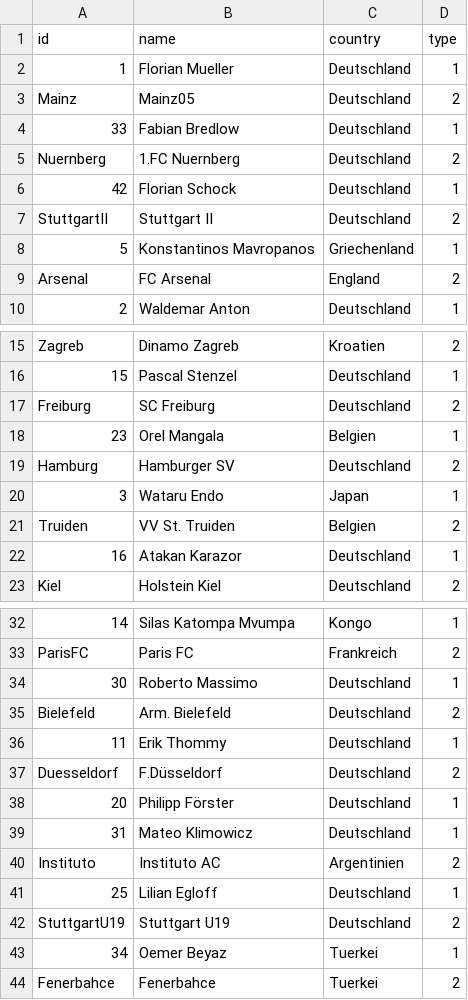
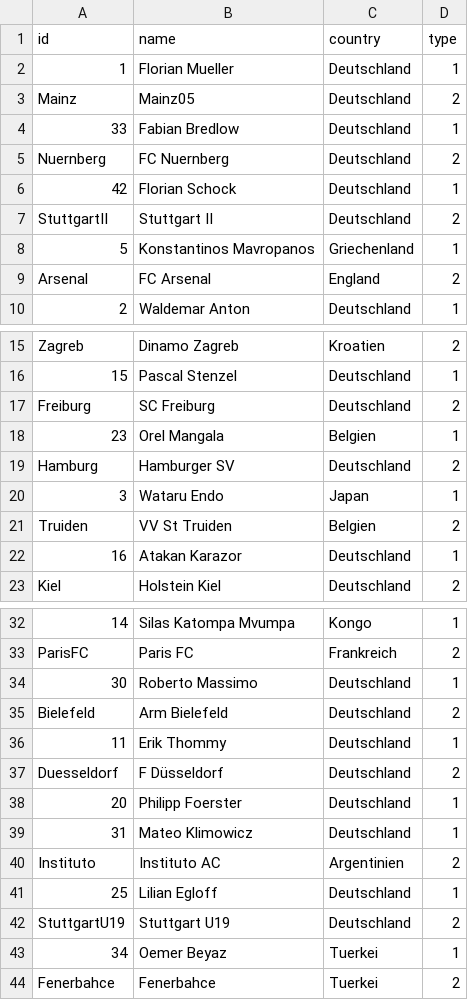
Before and after one commit to salomemueller/Testat, a CSV file: VfbNodelist.csv, drawn as a sheet; only a part is shown, gaps mark what is left out.

Commit message:
Update VfbNodelist.csv

```diff
--- a/VfbNodelist.csv
+++ b/VfbNodelist.csv
@@ -4,3 +4,3 @@ Mainz,Mainz05,Deutschland,2
 33,Fabian Bredlow,Deutschland,1
-Nuernberg,1.FC Nuernberg,Deutschland,2
+Nuernberg,FC Nuernberg,Deutschland,2
 42,Florian Schock,Deutschland,1
@@ -20,3 +20,3 @@ Hamburg,Hamburger SV,Deutschland,2
 3,Wataru Endo,Japan,1
-Truiden,VV St. Truiden,Belgien,2
+Truiden,VV St Truiden,Belgien,2
 16,Atakan Karazor,Deutschland,1
@@ -34,6 +34,6 @@ ParisFC,Paris FC,Frankreich,2
 30,Roberto Massimo,Deutschland,1
-Bielefeld,Arm. Bielefeld,Deutschland,2
+Bielefeld,Arm Bielefeld,Deutschland,2
 11,Erik Thommy,Deutschland,1
-Duesseldorf,F.Düsseldorf,Deutschland,2
-20,Philipp Förster,Deutschland,1
+Duesseldorf,F Düsseldorf,Deutschland,2
+20,Philipp Foerster,Deutschland,1
 31,Mateo Klimowicz,Deutschland,1
```
